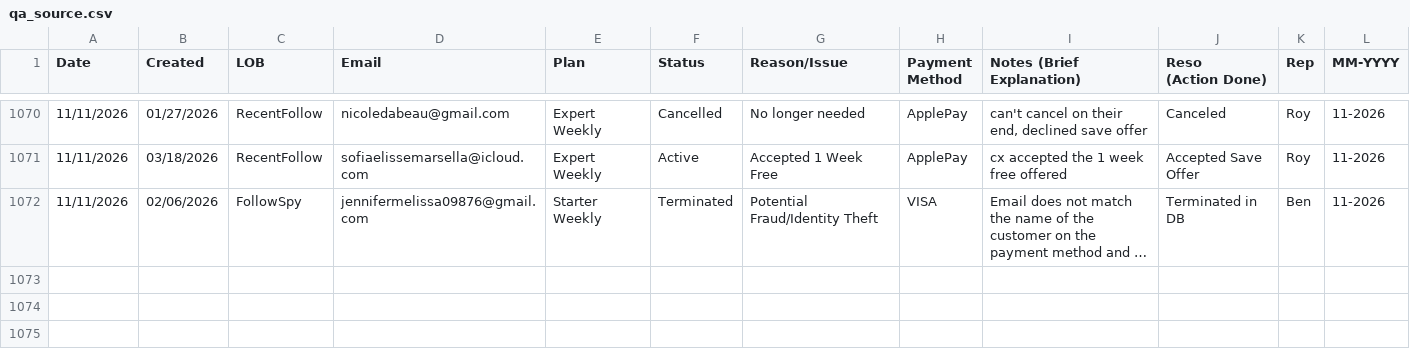
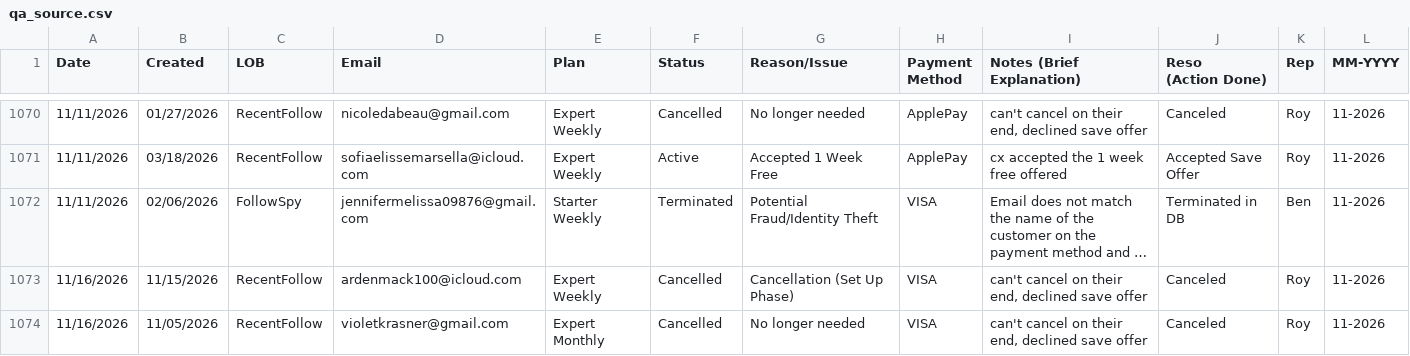
Before and after one commit to bvcafirma3rd/rffs-dashboard, a CSV file: data/qa_source.csv, drawn as a sheet; only a part is shown, gaps mark what is left out; long unchanged cells end in …; the diff names each change by its address in the sheet, - before the commit and + after, or states it on an @@ line.

```diff
--- a/data/qa_source.csv
+++ b/data/qa_source.csv
+row 1073: 11/16/2026 | 11/15/2026 | RecentFollow | ardenmack100@icloud.com | Expert Weekly | Cancelled | Cancellation (Set Up Phase) | VISA | can't cancel on their end, declined save offer | Canceled | Roy | 11-2026
+row 1074: 11/16/2026 | 11/05/2026 | RecentFollow | violetkrasner@gmail.com | Expert Monthly | Cancelled | No longer needed | VISA | can't cancel on their end, declined save offer | Canceled | Roy | 11-2026
```
Also changed, not shown: data/pivot.csv, 1 other file.
